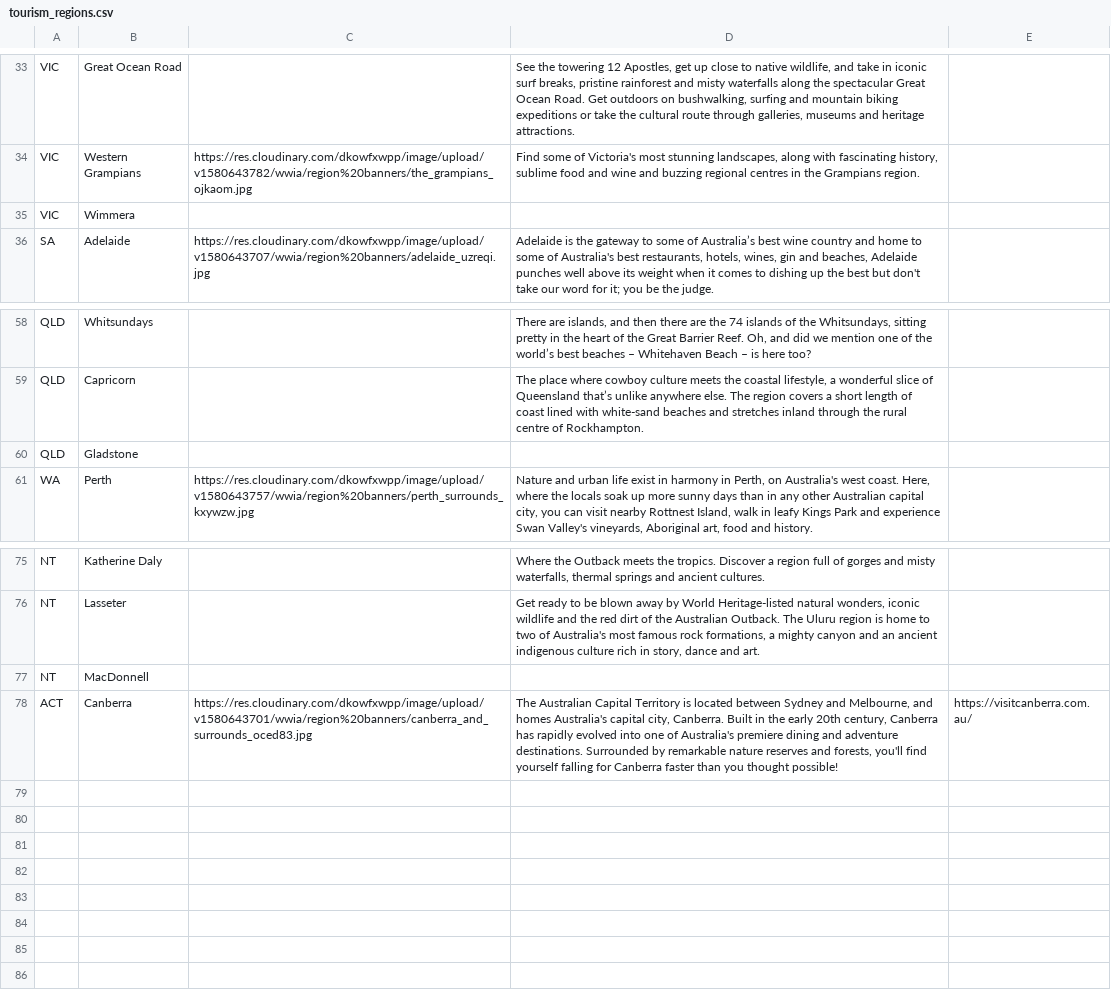
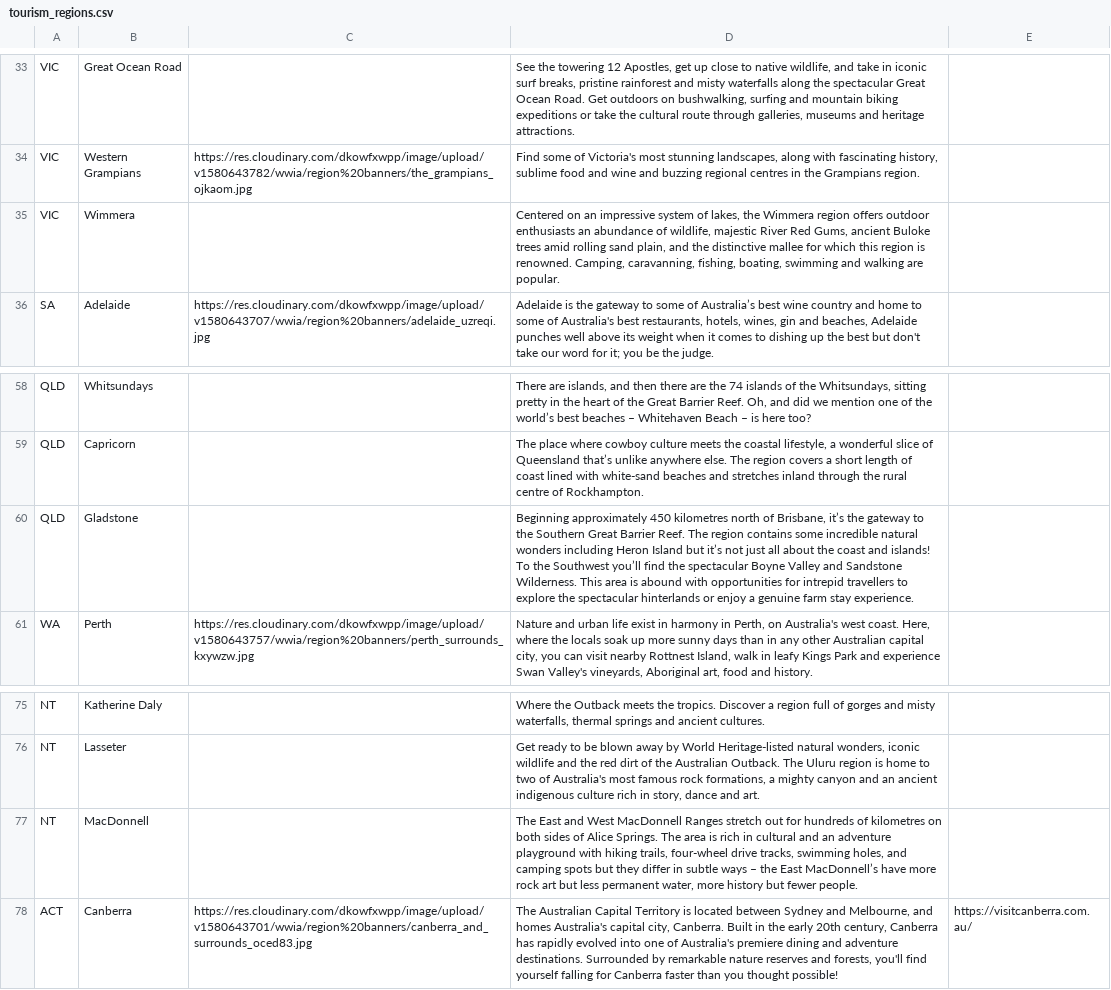
Before and after one commit to pjfitzgerald/wanna-work-in-australia, a CSV file: region_info/tourism_regions.csv, drawn as a sheet; only a part is shown, gaps mark what is left out; the diff covers the shown part only.

Commit message:
some descriptions added to regions

```diff
--- a/region_info/tourism_regions.csv
+++ b/region_info/tourism_regions.csv
@@ -34,3 +34,3 @@ VIC|Great Ocean Road||See the towering 12 Apostles, get up close to native wildl
 VIC|Western Grampians|https://res.cloudinary.com/dkowfxwpp/image/upload/v1580643782/wwia/region%20banners/the_grampians_ojkaom.jpg|Find some of Victoria's most stunning landscapes, along with fascinating history, sublime food and wine and buzzing regional centres in the Grampians region.|
-VIC|Wimmera|||
+VIC|Wimmera||Centered on an impressive system of lakes, the Wimmera region offers outdoor enthusiasts an abundance of wildlife, majestic River Red Gums, ancient Buloke trees amid rolling sand plain, and the distinctive mallee for which this region is renowned. Camping, caravanning, fishing, boating, swimming and walking are popular.|
 SA|Adelaide|https://res.cloudinary.com/dkowfxwpp/image/upload/v1580643707/wwia/region%20banners/adelaide_uzreqi.jpg|Adelaide is the gateway to some of Australia’s best wine country and home to some of Australia's best restaurants, hotels, wines, gin and beaches, Adelaide punches well above its weight when it comes to dishing up the best but don't take our word for it; you be the judge.|
@@ -59,3 +59,3 @@ QLD|Whitsundays||There are islands, and then there are the 74 islands of the Whi
 QLD|Capricorn||The place where cowboy culture meets the coastal lifestyle, a wonderful slice of Queensland that’s unlike anywhere else. The region covers a short length of coast lined with white-sand beaches and stretches inland through the rural centre of Rockhampton.|
-QLD|Gladstone|||
+QLD|Gladstone||Beginning approximately 450 kilometres north of Brisbane, it’s the gateway to the Southern Great Barrier Reef. The region contains some incredible natural wonders including Heron Island but it’s not just all about the coast and islands! To the Southwest you’ll find the spectacular Boyne Valley and Sandstone Wilderness. This area is abound with opportunities for intrepid travellers to explore the spectacular hinterlands or enjoy a genuine farm stay experience.|
 WA|Perth|https://res.cloudinary.com/dkowfxwpp/image/upload/v1580643757/wwia/region%20banners/perth_surrounds_kxywzw.jpg|Nature and urban life exist in harmony in Perth, on Australia's west coast. Here, where the locals soak up more sunny days than in any other Australian capital city, you can visit nearby Rottnest Island, walk in leafy Kings Park and experience Swan Valley's vineyards, Aboriginal art, food and history.|
@@ -76,3 +76,3 @@ NT|Katherine Daly||Where the Outback meets the tropics. Discover a region full o
 NT|Lasseter||Get ready to be blown away by World Heritage-listed natural wonders, iconic wildlife and the red dirt of the Australian Outback. The Uluru region is home to two of Australia's most famous rock formations, a mighty canyon and an ancient indigenous culture rich in story, dance and art.|
-NT|MacDonnell|||
+NT|MacDonnell||The East and West MacDonnell Ranges stretch out for hundreds of kilometres on both sides of Alice Springs. The area is rich in cultural and an adventure playground with hiking trails, four-wheel drive tracks, swimming holes, and camping spots but they differ in subtle ways – the East MacDonnell’s have more rock art but less permanent water, more history but fewer people.|
 ACT|Canberra|https://res.cloudinary.com/dkowfxwpp/image/upload/v1580643701/wwia/region%20banners/canberra_and_surrounds_oced83.jpg|The Australian Capital Territory is located between Sydney and Melbourne, and homes Australia's capital city, Canberra. Built in the early 20th century, Canberra has rapidly evolved into one of Australia's premiere dining and adventure destinations. Surrounded by remarkable nature reserves and forests, you'll find yourself falling for Canberra faster than you thought possible!|https://visitcanberra.com.au/
```
Also changed, not shown: 11 edited cells elsewhere in this file.
